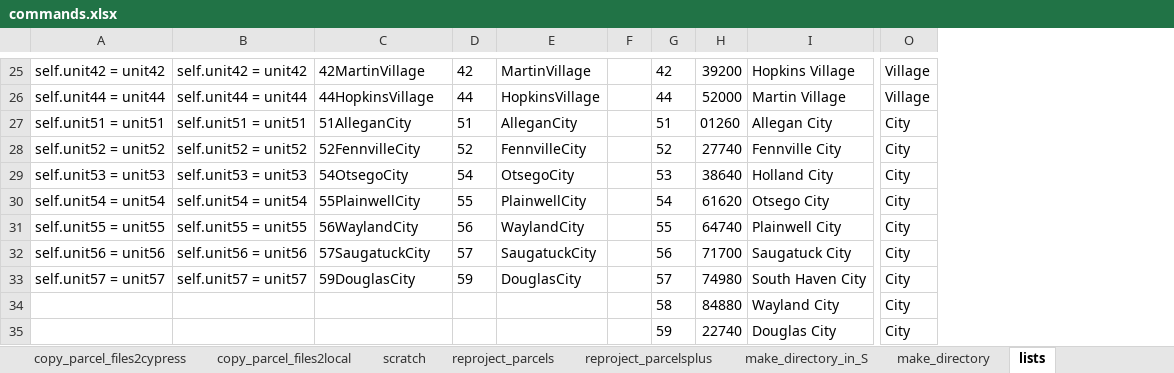
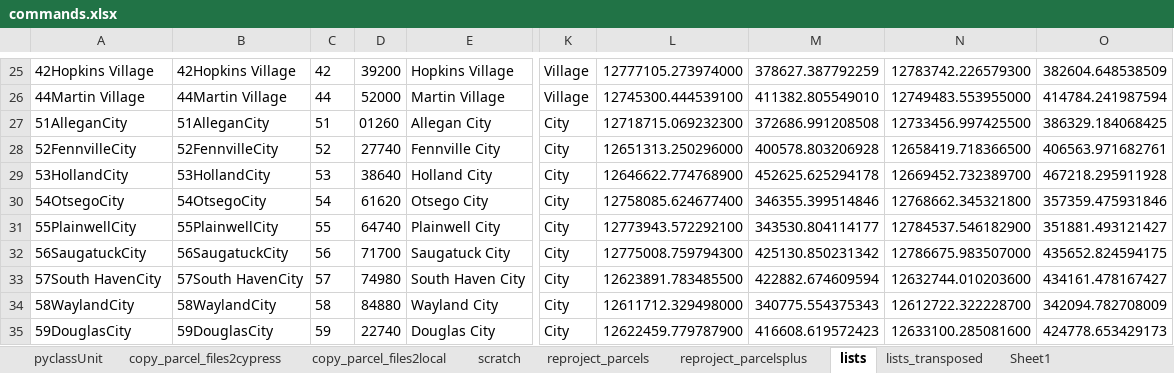
Before and after one commit to nbesteman/translate, an Excel workbook: processing/commands.xlsx, sheet lists, drawn as a sheet; only a part is shown, gaps mark what is left out; values as stored, in another font and other column widths than the file's, no borders; removed rows and columns are numbered as before the commit, all else as after; the diff covers the shown part only; the diff names each change by its address in the sheet, - before the commit and + after, or states it on an @@ line.

Commit message:
added class unitTable and corrected the order of Villages and Cities in the unit list

```diff
--- a/processing/commands.xlsx (sheet lists)
+++ b/processing/commands.xlsx (sheet lists)
+sheet tab: Sheet1
-column B, rows 25-33: self.unit42 = unit42 | self.unit44 = unit44 | self.unit51 = unit51 | self.unit52 = unit52 | self.unit53 = unit53 | self.unit54 = unit54 | self.unit55 = unit55 | self.unit56 = unit56 | self.unit57 = unit57
-column E, rows 25-33: MartinVillage | HopkinsVillage | AlleganCity | FennvilleCity | OtsegoCity | PlainwellCity | WaylandCity | SaugatuckCity | DouglasCity
-column F, empty
-column G, rows 25-35: 42 | 44 | 51 | 52 | 53 | 54 | 55 | 56 | 57 | 58 | 59
+column L, rows 25-35: 12777105.273974000 | 12745300.444539100 | 12718715.069232300 | 12651313.250296000 | 12646622.774768900 | 12758085.624677400 | 12773943.572292100 | 12775008.759794300 | 12623891.783485500 | 12611712.329498000 | 12622459.779787900
+column M, rows 25-35: 378627.387792259 | 411382.805549010 | 372686.991208508 | 400578.803206928 | 452625.625294178 | 346355.399514846 | 343530.804114177 | 425130.850231342 | 422882.674609594 | 340775.554375343 | 416608.619572423
+column N, rows 25-35: 12783742.226579300 | 12749483.553955000 | 12733456.997425500 | 12658419.718366500 | 12669452.732389700 | 12768662.345321800 | 12784537.546182900 | 12786675.983507000 | 12632744.010203600 | 12612722.322228700 | 12633100.285081600
+column O, rows 25-35: 382604.648538509 | 414784.241987594 | 386329.184068425 | 406563.971682761 | 467218.295911928 | 357359.475931846 | 351881.493121427 | 435652.824594175 | 434161.478167427 | 342094.782708009 | 424778.653429173
-A25: self.unit42 = unit42
+A25: 42Hopkins Village
-B25: 42MartinVillage
+B25: 42Hopkins Village
-A26: self.unit44 = unit44
+A26: 44Martin Village
-B26: 44HopkinsVillage
+B26: 44Martin Village
-A27: self.unit51 = unit51
+A27: 51AlleganCity
-A28: self.unit52 = unit52
+A28: 52FennvilleCity
-A29: self.unit53 = unit53
+A29: 53HollandCity
-B29: 54OtsegoCity
+B29: 53HollandCity
-C29: 54
+C29: 53
-A30: self.unit54 = unit54
+A30: 54OtsegoCity
-B30: 55PlainwellCity
+B30: 54OtsegoCity
-C30: 55
+C30: 54
-A31: self.unit55 = unit55
+A31: 55PlainwellCity
-B31: 56WaylandCity
+B31: 55PlainwellCity
-C31: 56
+C31: 55
-A32: self.unit56 = unit56
+A32: 56SaugatuckCity
-B32: 57SaugatuckCity
+B32: 56SaugatuckCity
-C32: 57
+C32: 56
-A33: self.unit57 = unit57
+A33: 57South HavenCity
-B33: 59DouglasCity
+B33: 57South HavenCity
-C33: 59
+C33: 57
-A34: (empty)
+A34: 58WaylandCity
-B34: (empty)
+B34: 58WaylandCity
-C34: (empty)
+C34: 58
-A35: (empty)
+A35: 59DouglasCity
-B35: (empty)
+B35: 59DouglasCity
-C35: (empty)
+C35: 59
```
Also changed, not shown: 24 edited cells elsewhere in this sheet, sheet lists_transposed, other sheet tabs, formulas that keep their value, 1 other file.
